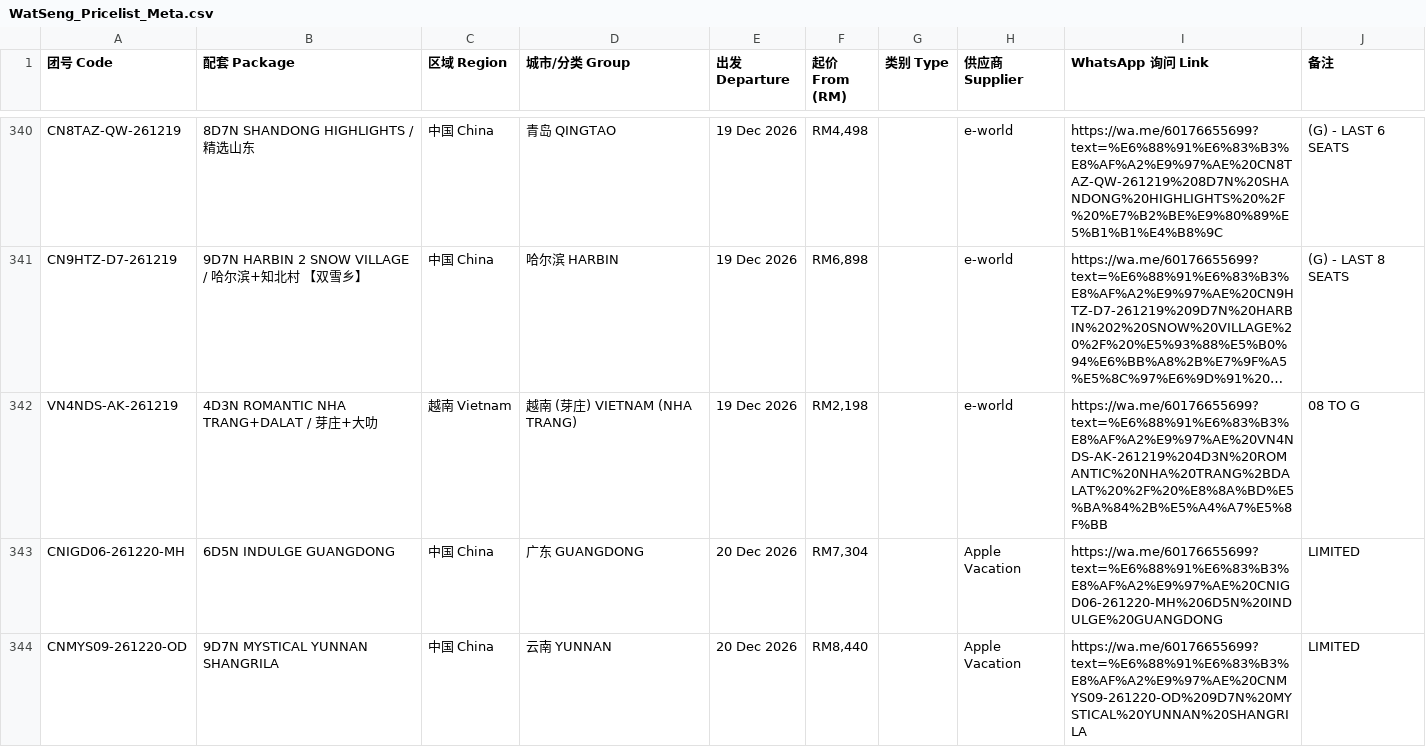
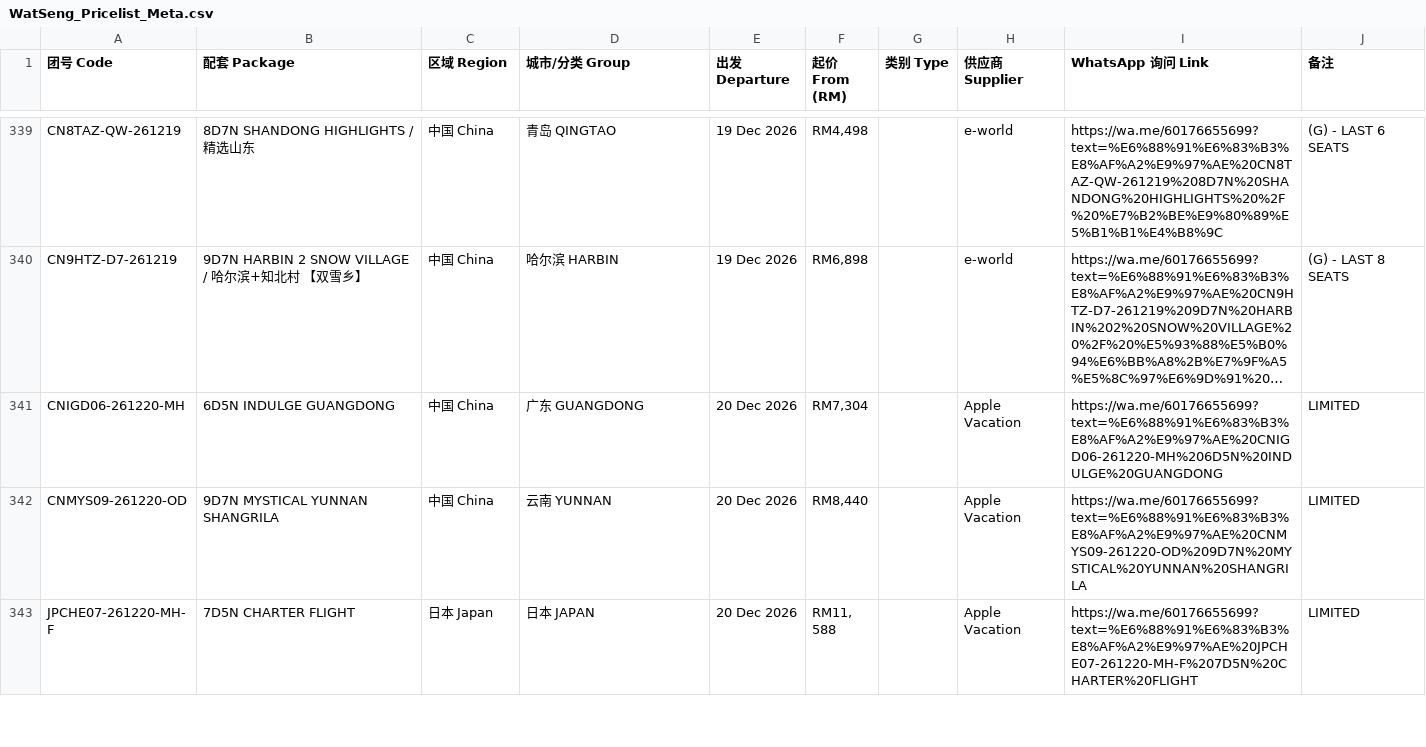
Before and after one commit to tryst88-cmd/watseng-price, a CSV file: WatSeng_Pricelist_Meta.csv, drawn as a sheet; only a part is shown, gaps mark what is left out; the shorter side is filled out with more unchanged rows; long unchanged cells end in …; the diff covers the shown part only; the diff names each change by its address in the sheet, - before the commit and + after, or states it on an @@ line.

Commit message:
Update seasonal dates and E-WORLD saleability filter

```diff
--- a/WatSeng_Pricelist_Meta.csv
+++ b/WatSeng_Pricelist_Meta.csv
-row 342: VN4NDS-AK-261219 | 4D3N ROMANTIC NHA TRANG+DALAT / 芽庄+大叻 | 越南 Vietnam | 越南 (芽庄) VIETNAM (NHA TRANG) | 19 Dec 2026 | RM2,198 |  | e-world | https://wa.me/60176655699?text=%E6%88%91%E6%83%B3%E8%AF%A2%E9%97%AE%20VN4NDS-AK-261219%204D3N%20ROMANTIC%20NHA%20TRANG%2BDALAT%20%2F%20%E8%8A%BD%E5%BA%84%2B%E5%A4%A7%E5%8F%BB | 08 TO G
```
Also changed, not shown: 14 removed rows elsewhere in this file, 2 other files.
